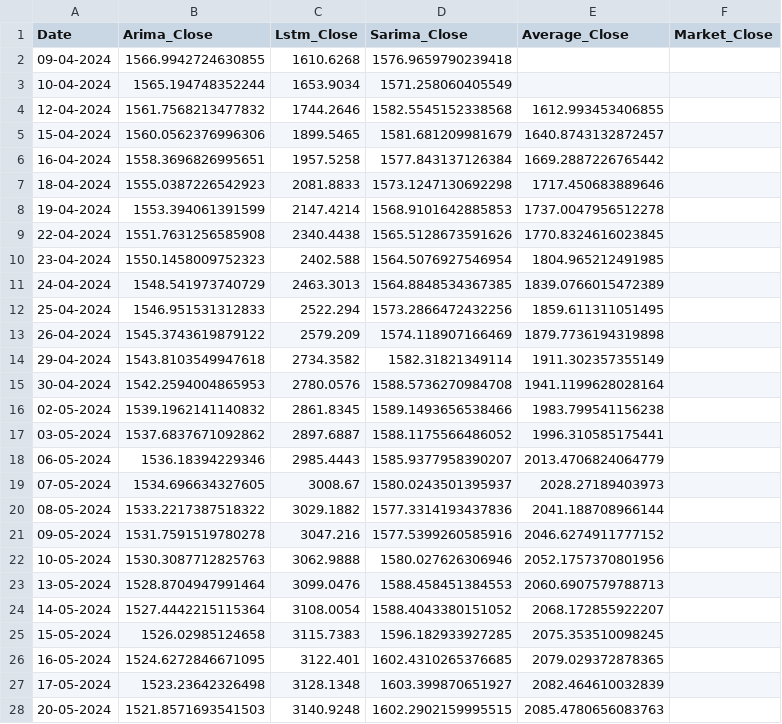
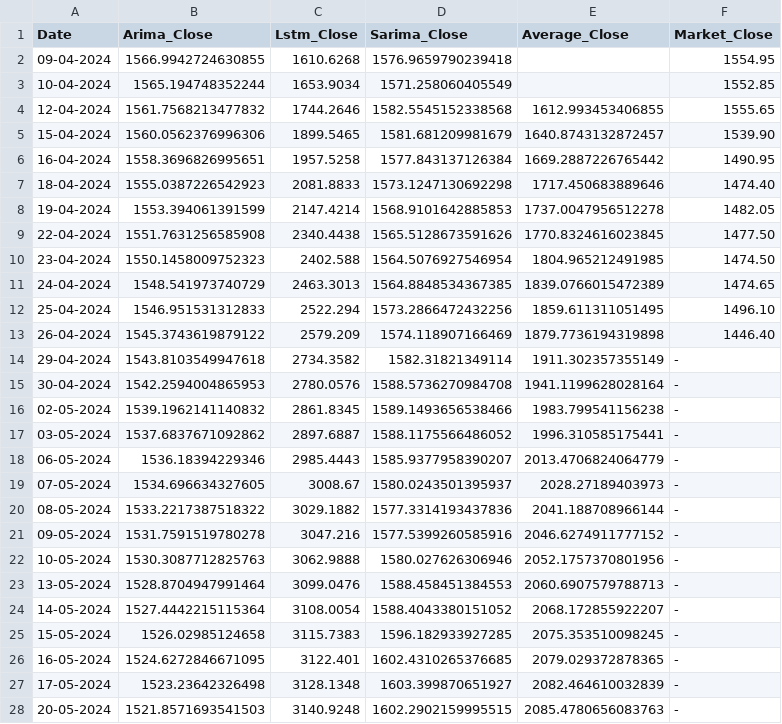
Before and after one commit to mahirmehta/MarketMind, a CSV file: frontend-marketmind/public/data/merged.INDUSINDBK.data.csv, drawn as a sheet; only a part is shown; the diff covers the shown part only.

```diff
--- a/frontend-marketmind/public/data/merged.INDUSINDBK.data.csv
+++ b/frontend-marketmind/public/data/merged.INDUSINDBK.data.csv
@@ -1,28 +1,28 @@
 Date,Arima_Close,Lstm_Close,Sarima_Close,Average_Close,Market_Close
-09-04-2024,1566.9942724630855,1610.6268,1576.9659790239418,
-10-04-2024,1565.194748352244,1653.9034,1571.258060405549,
-12-04-2024,1561.7568213477832,1744.2646,1582.5545152338568,1612.993453406855
-15-04-2024,1560.0562376996306,1899.5465,1581.681209981679,1640.8743132872457
-16-04-2024,1558.3696826995651,1957.5258,1577.843137126384,1669.2887226765442
-18-04-2024,1555.0387226542923,2081.8833,1573.1247130692298,1717.450683889646
-19-04-2024,1553.394061391599,2147.4214,1568.9101642885853,1737.0047956512278
-22-04-2024,1551.7631256585908,2340.4438,1565.5128673591626,1770.8324616023845
-23-04-2024,1550.1458009752323,2402.588,1564.5076927546954,1804.965212491985
-24-04-2024,1548.541973740729,2463.3013,1564.8848534367385,1839.0766015472389
-25-04-2024,1546.951531312833,2522.294,1573.2866472432256,1859.611311051495
-26-04-2024,1545.3743619879122,2579.209,1574.118907166469,1879.7736194319898
-29-04-2024,1543.8103549947618,2734.3582,1582.31821349114,1911.302357355149
-30-04-2024,1542.2594004865953,2780.0576,1588.5736270984708,1941.1199628028164
-02-05-2024,1539.1962141140832,2861.8345,1589.1493656538466,1983.799541156238
-03-05-2024,1537.6837671092862,2897.6887,1588.1175566486052,1996.310585175441
-06-05-2024,1536.18394229346,2985.4443,1585.9377958390207,2013.4706824064779
-07-05-2024,1534.696634327605,3008.67,1580.0243501395937,2028.27189403973
-08-05-2024,1533.2217387518322,3029.1882,1577.3314193437836,2041.188708966144
-09-05-2024,1531.7591519780278,3047.216,1577.5399260585916,2046.6274911777152
-10-05-2024,1530.3087712825763,3062.9888,1580.027626306946,2052.1757370801956
-13-05-2024,1528.8704947991464,3099.0476,1588.458451384553,2060.6907579788713
-14-05-2024,1527.4442215115364,3108.0054,1588.4043380151052,2068.172855922207
-15-05-2024,1526.02985124658,3115.7383,1596.182933927285,2075.353510098245
-16-05-2024,1524.6272846671095,3122.401,1602.4310265376685,2079.029372878365
-17-05-2024,1523.23642326498,3128.1348,1603.399870651927,2082.464610032839
-20-05-2024,1521.8571693541503,3140.9248,1602.2902159995515,2085.4780656083763
+09-04-2024,1566.9942724630855,1610.6268,1576.9659790239418,,1554.95	
+10-04-2024,1565.194748352244,1653.9034,1571.258060405549,,1552.85	
+12-04-2024,1561.7568213477832,1744.2646,1582.5545152338568,1612.993453406855,1555.65	
+15-04-2024,1560.0562376996306,1899.5465,1581.681209981679,1640.8743132872457,1539.90	
+16-04-2024,1558.3696826995651,1957.5258,1577.843137126384,1669.2887226765442,1490.95	
+18-04-2024,1555.0387226542923,2081.8833,1573.1247130692298,1717.450683889646,1474.40
+19-04-2024,1553.394061391599,2147.4214,1568.9101642885853,1737.0047956512278,1482.05	
+22-04-2024,1551.7631256585908,2340.4438,1565.5128673591626,1770.8324616023845,1477.50	
+23-04-2024,1550.1458009752323,2402.588,1564.5076927546954,1804.965212491985,1474.50
+24-04-2024,1548.541973740729,2463.3013,1564.8848534367385,1839.0766015472389,1474.65	
+25-04-2024,1546.951531312833,2522.294,1573.2866472432256,1859.611311051495,1496.10
+26-04-2024,1545.3743619879122,2579.209,1574.118907166469,1879.7736194319898,1446.40	
+29-04-2024,1543.8103549947618,2734.3582,1582.31821349114,1911.302357355149,-
+30-04-2024,1542.2594004865953,2780.0576,1588.5736270984708,1941.1199628028164,-
+02-05-2024,1539.1962141140832,2861.8345,1589.1493656538466,1983.799541156238,-
+03-05-2024,1537.6837671092862,2897.6887,1588.1175566486052,1996.310585175441,-
+06-05-2024,1536.18394229346,2985.4443,1585.9377958390207,2013.4706824064779,-
+07-05-2024,1534.696634327605,3008.67,1580.0243501395937,2028.27189403973,-
+08-05-2024,1533.2217387518322,3029.1882,1577.3314193437836,2041.188708966144,-
+09-05-2024,1531.7591519780278,3047.216,1577.5399260585916,2046.6274911777152,-
+10-05-2024,1530.3087712825763,3062.9888,1580.027626306946,2052.1757370801956,-
+13-05-2024,1528.8704947991464,3099.0476,1588.458451384553,2060.6907579788713,-
+14-05-2024,1527.4442215115364,3108.0054,1588.4043380151052,2068.172855922207,-
+15-05-2024,1526.02985124658,3115.7383,1596.182933927285,2075.353510098245,-
+16-05-2024,1524.6272846671095,3122.401,1602.4310265376685,2079.029372878365,-
+17-05-2024,1523.23642326498,3128.1348,1603.399870651927,2082.464610032839,-
+20-05-2024,1521.8571693541503,3140.9248,1602.2902159995515,2085.4780656083763,-
```
Also changed, not shown: 14 edited cells elsewhere in this file, frontend-marketmind/public/data/merged.ICICIBANK.data.csv, frontend-marketmind/public/data/merged.IDFCFIRSTB.data.csv, 2 other files.
